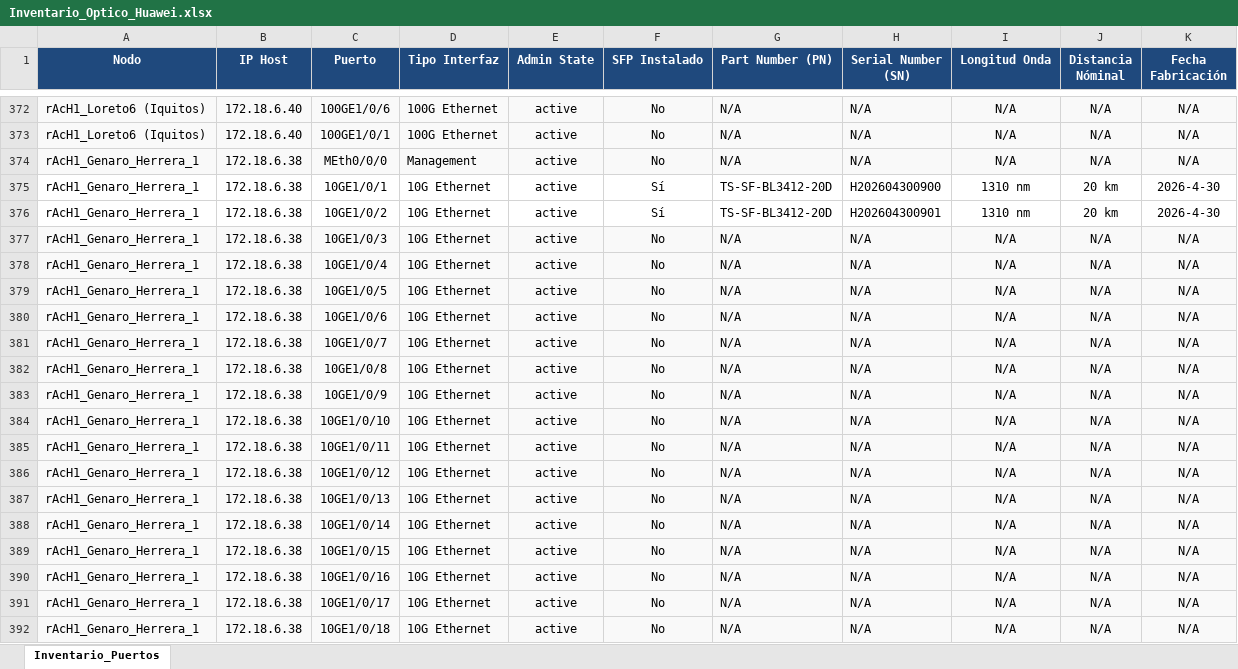
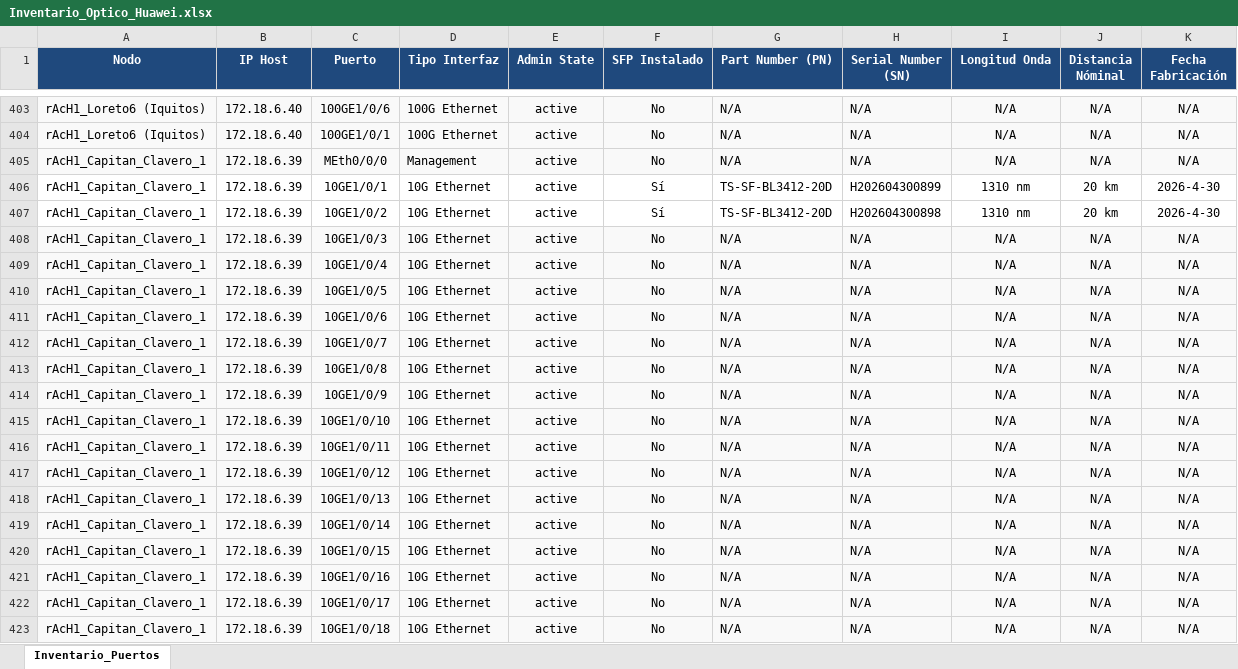
Before and after one commit to Nigelpa74/Ansible, an Excel workbook: Huawei/DEVM/Excel/Inventario_Optico_Huawei.xlsx, sheet Inventario_Puertos, drawn as a sheet; only a part is shown, gaps mark what is left out; the shorter side is filled out with more unchanged rows; values as stored, in another font and other column widths than the file's, no borders; the diff covers the shown part only; the diff names each change by its address in the sheet, - before the commit and + after, or states it on an @@ line.

```diff
--- a/Huawei/DEVM/Excel/Inventario_Optico_Huawei.xlsx (sheet Inventario_Puertos)
+++ b/Huawei/DEVM/Excel/Inventario_Optico_Huawei.xlsx (sheet Inventario_Puertos)
+row 405: rAcH1_Capitan_Clavero_1 | 172.18.6.39 | MEth0/0/0 | Management | active | No | N/A | N/A | N/A | N/A | N/A
+row 406: rAcH1_Capitan_Clavero_1 | 172.18.6.39 | 10GE1/0/1 | 10G Ethernet | active | Sí | TS-SF-BL3412-20D | H202604300899 | 1310 nm | 20 km | 2026-4-30
+row 407: rAcH1_Capitan_Clavero_1 | 172.18.6.39 | 10GE1/0/2 | 10G Ethernet | active | Sí | TS-SF-BL3412-20D | H202604300898 | 1310 nm | 20 km | 2026-4-30
+row 408: rAcH1_Capitan_Clavero_1 | 172.18.6.39 | 10GE1/0/3 | 10G Ethernet | active | No | N/A | N/A | N/A | N/A | N/A
+row 409: rAcH1_Capitan_Clavero_1 | 172.18.6.39 | 10GE1/0/4 | 10G Ethernet | active | No | N/A | N/A | N/A | N/A | N/A
+row 410: rAcH1_Capitan_Clavero_1 | 172.18.6.39 | 10GE1/0/5 | 10G Ethernet | active | No | N/A | N/A | N/A | N/A | N/A
+row 411: rAcH1_Capitan_Clavero_1 | 172.18.6.39 | 10GE1/0/6 | 10G Ethernet | active | No | N/A | N/A | N/A | N/A | N/A
+row 412: rAcH1_Capitan_Clavero_1 | 172.18.6.39 | 10GE1/0/7 | 10G Ethernet | active | No | N/A | N/A | N/A | N/A | N/A
+row 413: rAcH1_Capitan_Clavero_1 | 172.18.6.39 | 10GE1/0/8 | 10G Ethernet | active | No | N/A | N/A | N/A | N/A | N/A
+row 414: rAcH1_Capitan_Clavero_1 | 172.18.6.39 | 10GE1/0/9 | 10G Ethernet | active | No | N/A | N/A | N/A | N/A | N/A
+row 415: rAcH1_Capitan_Clavero_1 | 172.18.6.39 | 10GE1/0/10 | 10G Ethernet | active | No | N/A | N/A | N/A | N/A | N/A
+row 416: rAcH1_Capitan_Clavero_1 | 172.18.6.39 | 10GE1/0/11 | 10G Ethernet | active | No | N/A | N/A | N/A | N/A | N/A
+row 417: rAcH1_Capitan_Clavero_1 | 172.18.6.39 | 10GE1/0/12 | 10G Ethernet | active | No | N/A | N/A | N/A | N/A | N/A
+row 418: rAcH1_Capitan_Clavero_1 | 172.18.6.39 | 10GE1/0/13 | 10G Ethernet | active | No | N/A | N/A | N/A | N/A | N/A
+row 419: rAcH1_Capitan_Clavero_1 | 172.18.6.39 | 10GE1/0/14 | 10G Ethernet | active | No | N/A | N/A | N/A | N/A | N/A
+row 420: rAcH1_Capitan_Clavero_1 | 172.18.6.39 | 10GE1/0/15 | 10G Ethernet | active | No | N/A | N/A | N/A | N/A | N/A
+row 421: rAcH1_Capitan_Clavero_1 | 172.18.6.39 | 10GE1/0/16 | 10G Ethernet | active | No | N/A | N/A | N/A | N/A | N/A
+row 422: rAcH1_Capitan_Clavero_1 | 172.18.6.39 | 10GE1/0/17 | 10G Ethernet | active | No | N/A | N/A | N/A | N/A | N/A
+row 423: rAcH1_Capitan_Clavero_1 | 172.18.6.39 | 10GE1/0/18 | 10G Ethernet | active | No | N/A | N/A | N/A | N/A | N/A
```
Also changed, not shown: 136 added rows, 66 edited cells and cell formats elsewhere in this sheet, 3 other files.
